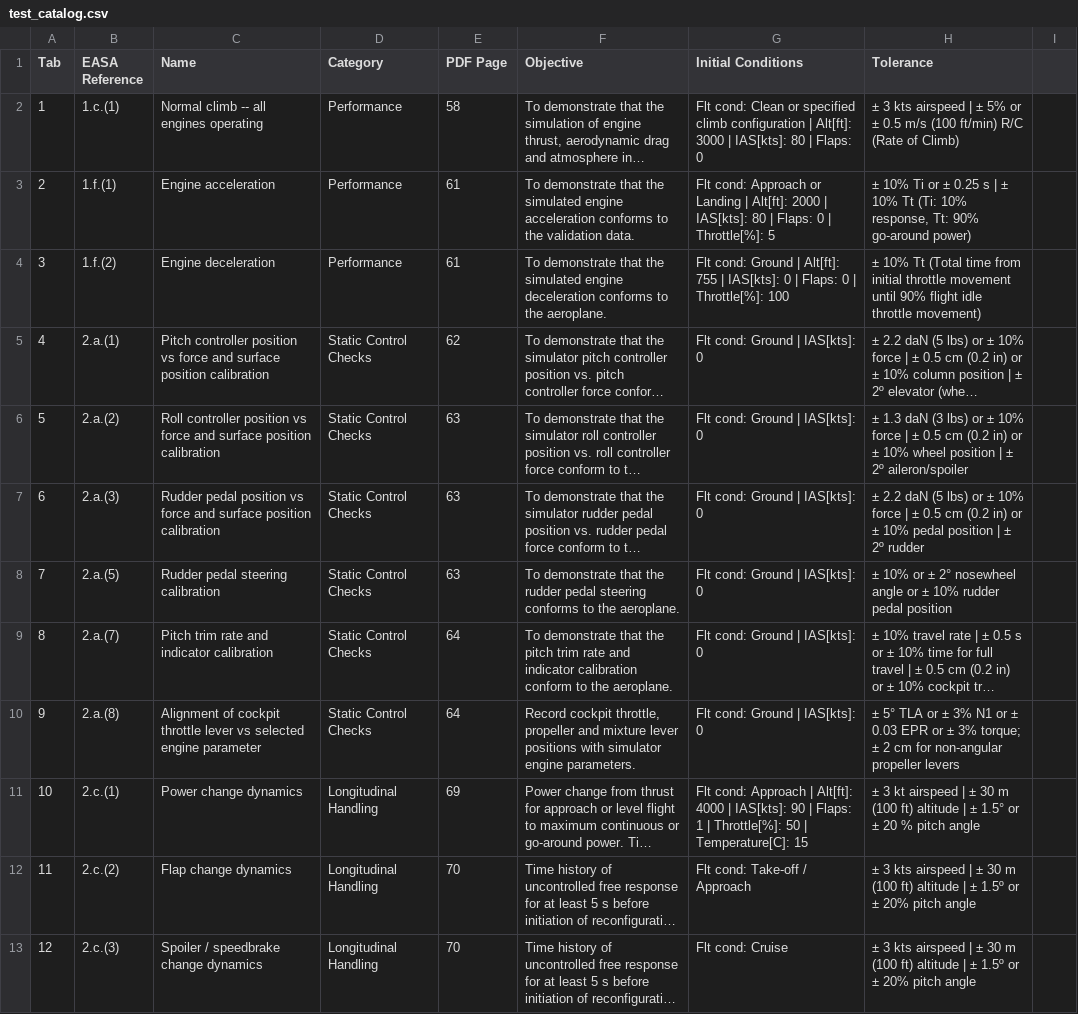
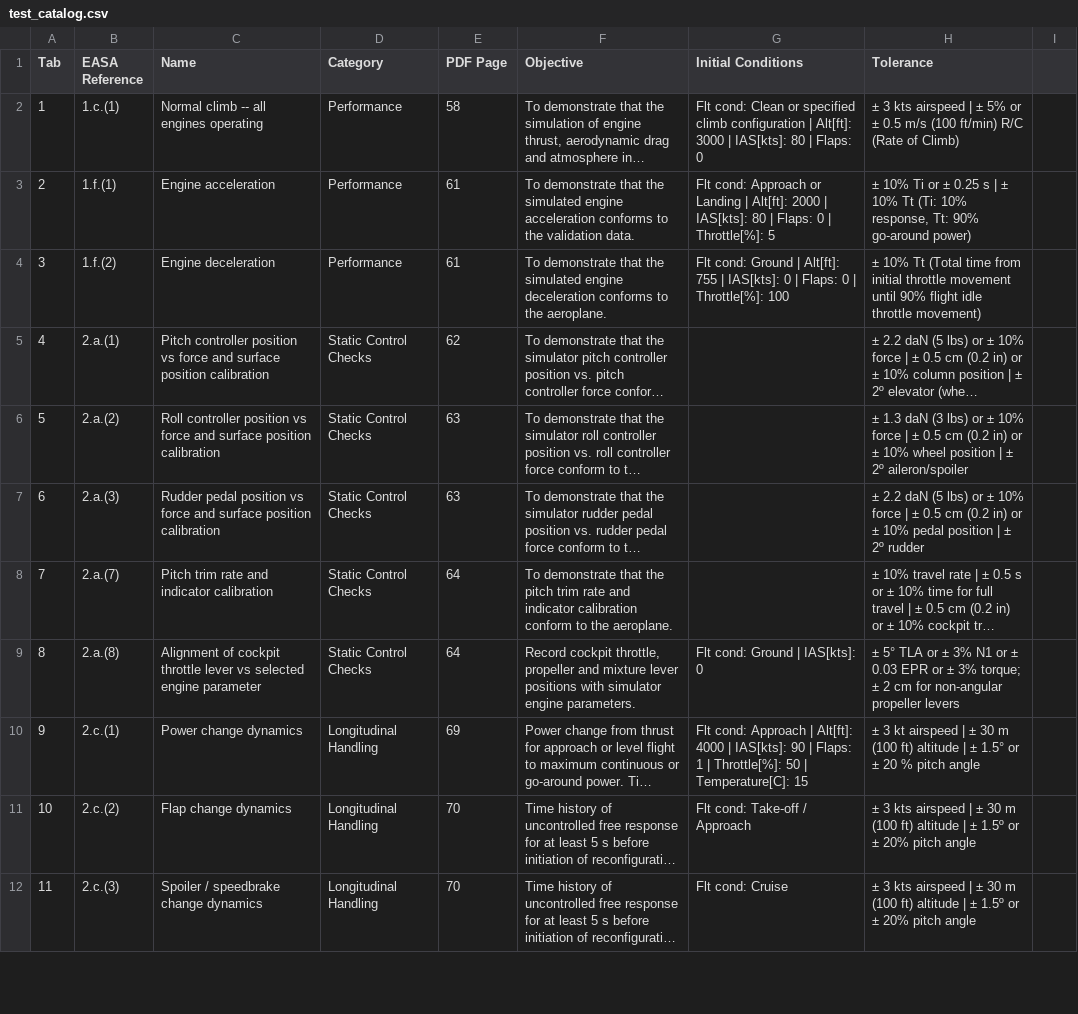
Before and after one commit to mishaalrizwan3-netizen/QTG_STUDIO_New, a CSV file: test_catalog.csv, drawn as a sheet; only a part is shown; long unchanged cells end in …; removed rows and columns are numbered as before the commit, all else as after; the diff names each change by its address in the sheet, - before the commit and + after, or states it on an @@ line.

Commit message:
Remove test 2.a.(5) Rudder pedal steering calibration from catalog

```diff
--- a/test_catalog.csv
+++ b/test_catalog.csv
-G5:G7 (Initial Conditions): Flt cond: Ground | IAS[kts]: 0
+G5:G7 (Initial Conditions): (empty)
-row 8: 7 | 2.a.(5) | Rudder pedal steering calibration | Static Control Checks | 63 | To demonstrate that the rudder pedal steering conforms to the aeroplane. | Flt cond: Ground | IAS[kts]: 0 | ± 10% or ± 2° nosewheel angle or ± 10% rudder pedal position
@@ column A (Tab) renumbered from row 8 down @@
-G8 (Initial Conditions): Flt cond: Ground | IAS[kts]: 0
+G8 (Initial Conditions): (empty)
```
Also changed, not shown: 4 other files.
